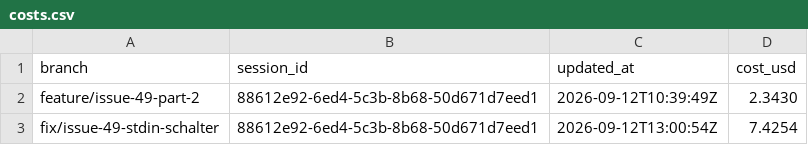
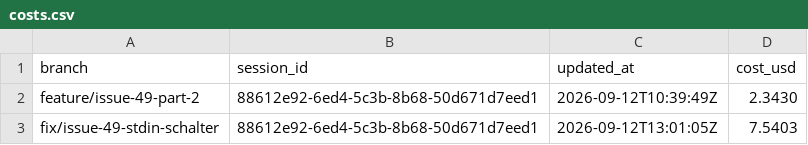
Before and after one commit to pascallink/webkit-ext, a CSV file: stats/costs.csv, drawn as a sheet.

```diff
--- a/stats/costs.csv
+++ b/stats/costs.csv
@@ -2,2 +2,2 @@ branch,session_id,updated_at,cost_usd
 feature/issue-49-part-2,88612e92-6ed4-5c3b-8b68-50d671d7eed1,2026-09-12T10:39:49Z,2.3430
-fix/issue-49-stdin-schalter,88612e92-6ed4-5c3b-8b68-50d671d7eed1,2026-09-12T13:00:54Z,7.4254
+fix/issue-49-stdin-schalter,88612e92-6ed4-5c3b-8b68-50d671d7eed1,2026-09-12T13:01:05Z,7.5403
```
Also changed, not shown: stats/tokens.csv, 1 other file.
